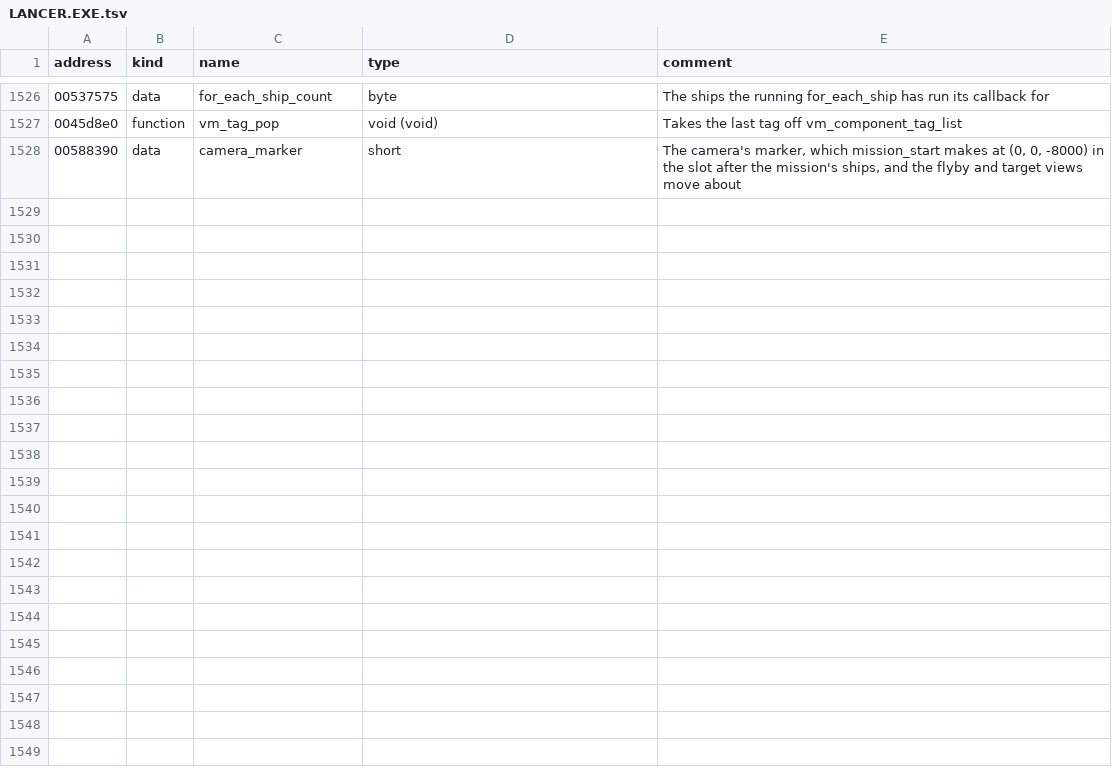
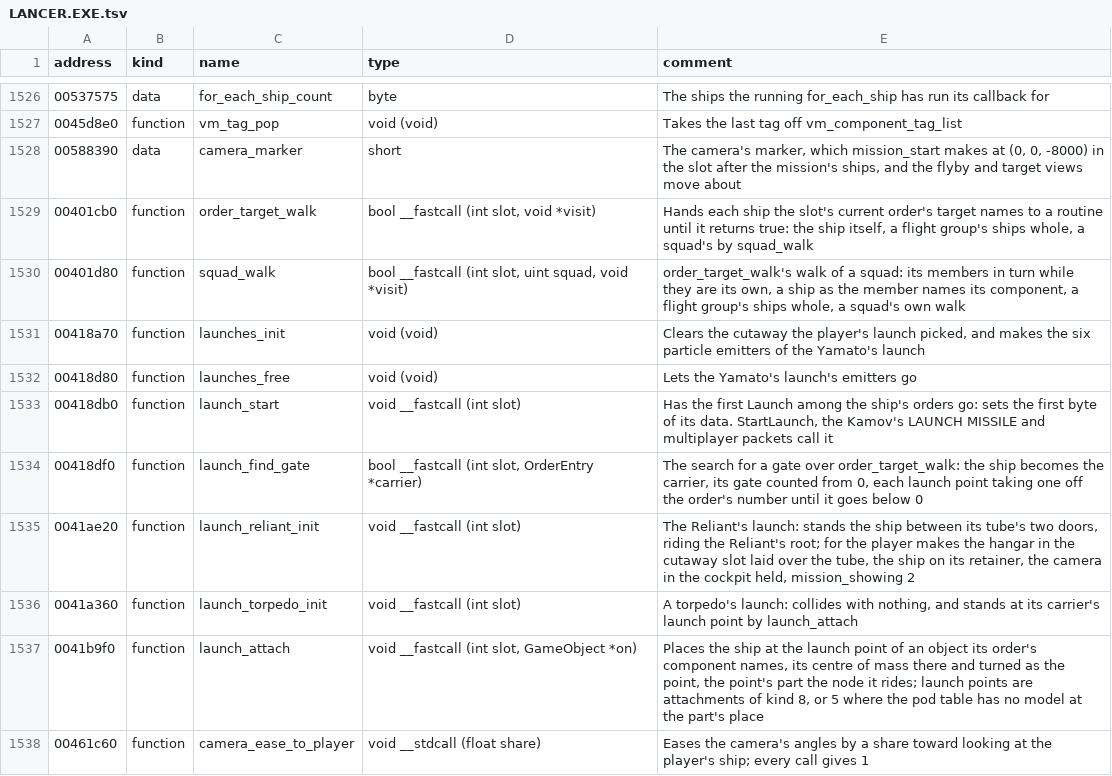
Before and after one commit to vdmkenny/openreliant, a TSV file: ghidra/names/LANCER.EXE.tsv, drawn as a sheet; only a part is shown, gaps mark what is left out; the diff covers the shown part only; the diff names each change by its address in the sheet, - before the commit and + after, or states it on an @@ line.

Commit message:
feat: ships launch from the Reliant, and the commands mission 1's launch needs (#306)
Every campaign mission starts with its wing launching, so mission 1 could not be flown: the
player's ship sat under a Launch order nothing ran. The Launch order (104) now runs, with the
Reliant's style and the torpedoes': the hangar cutaway laid over the tube, the retainer lowering the
ship, the doors, the drop, the three cutaway views and the typed date. The other carriers' styles
let their ships go where they stand until they are ported (#304).

Mission 1's start commands run too: SetupLaunch, StartLaunch, WaitForJumpOrLaunch,
SetInvulnerability, SetShipAvoidance, DisableTaunts, DisableGenericComms, PlayMusic,
OpenInstrument, CloseInstrument, SetObjective with the objectives' table, SetEnvironmentFXNebula,
UpdateEnvironmentFXState, WaitForMovie and MultiplayerScriptSync. Mission 0's wing launches from the
Reliant as mission 1's does, and the engine sound's stand-in goes, the launch starting the engine.

The launch's shadows led to a rule: a mesh that keeps the sun out by its light mask casts no
shadow, so the ship shows lit in the hangar as in the original.

```diff
--- a/ghidra/names/LANCER.EXE.tsv
+++ b/ghidra/names/LANCER.EXE.tsv
+row 1529: 00401cb0 | function | order_target_walk | bool __fastcall (int slot, void *visit) | Hands each ship the slot's current order's target names to a routine until it returns true: the ship itself, a flight group's ships whole, a squad's by squad_walk
+row 1530: 00401d80 | function | squad_walk | bool __fastcall (int slot, uint squad, void *visit) | order_target_walk's walk of a squad: its members in turn while they are its own, a ship as the member names its component, a flight group's ships whole, a squad's own walk
+row 1531: 00418a70 | function | launches_init | void (void) | Clears the cutaway the player's launch picked, and makes the six particle emitters of the Yamato's launch
+row 1532: 00418d80 | function | launches_free | void (void) | Lets the Yamato's launch's emitters go
+row 1533: 00418db0 | function | launch_start | void __fastcall (int slot) | Has the first Launch among the ship's orders go: sets the first byte of its data. StartLaunch, the Kamov's LAUNCH MISSILE and multiplayer packets call it
+row 1534: 00418df0 | function | launch_find_gate | bool __fastcall (int slot, OrderEntry *carrier) | The search for a gate over order_target_walk: the ship becomes the carrier, its gate counted from 0, each launch point taking one off the order's number until it goes below 0
+row 1535: 0041ae20 | function | launch_reliant_init | void __fastcall (int slot) | The Reliant's launch: stands the ship between its tube's two doors, riding the Reliant's root; for the player makes the hangar in the cutaway slot laid over the tube, the ship on its retainer, the camera in the cockpit held, mission_showing 2
+row 1536: 0041a360 | function | launch_torpedo_init | void __fastcall (int slot) | A torpedo's launch: collides with nothing, and stands at its carrier's launch point by launch_attach
+row 1537: 0041b9f0 | function | launch_attach | void __fastcall (int slot, GameObject *on) | Places the ship at the launch point of an object its order's component names, its centre of mass there and turned as the point, the point's part the node it rides; launch points are attachments of kind 8, or 5 where the pod table has no model at the part's place
+row 1538: 00461c60 | function | camera_ease_to_player | void __stdcall (float share) | Eases the camera's angles by a share toward looking at the player's ship; every call gives 1
```
Also changed, not shown: 10 added rows and 8 edited cells elsewhere in this file, 48 other files.
